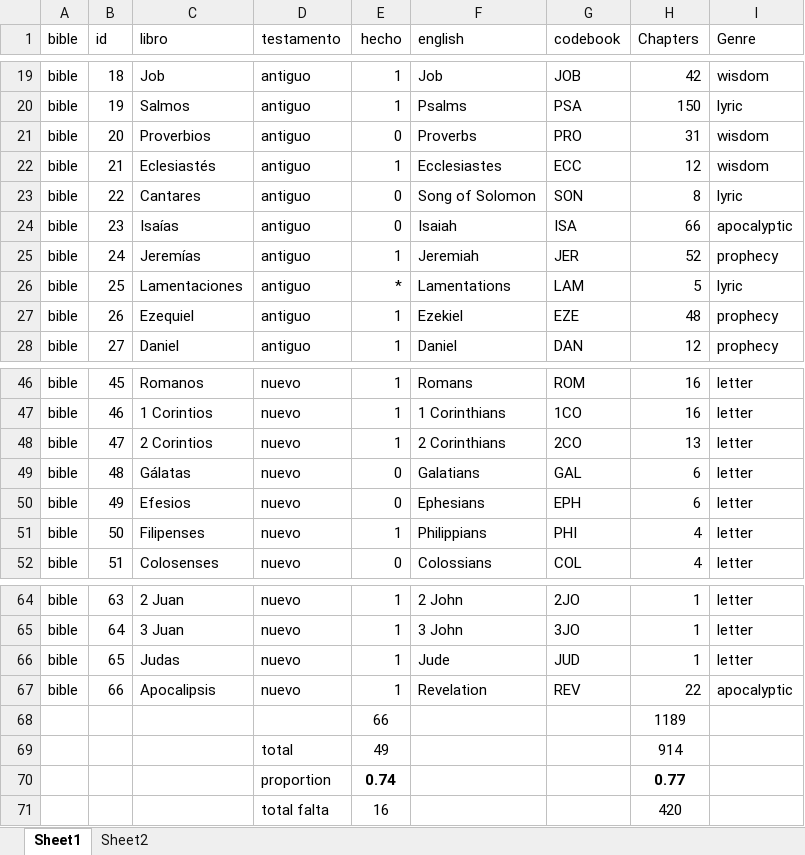
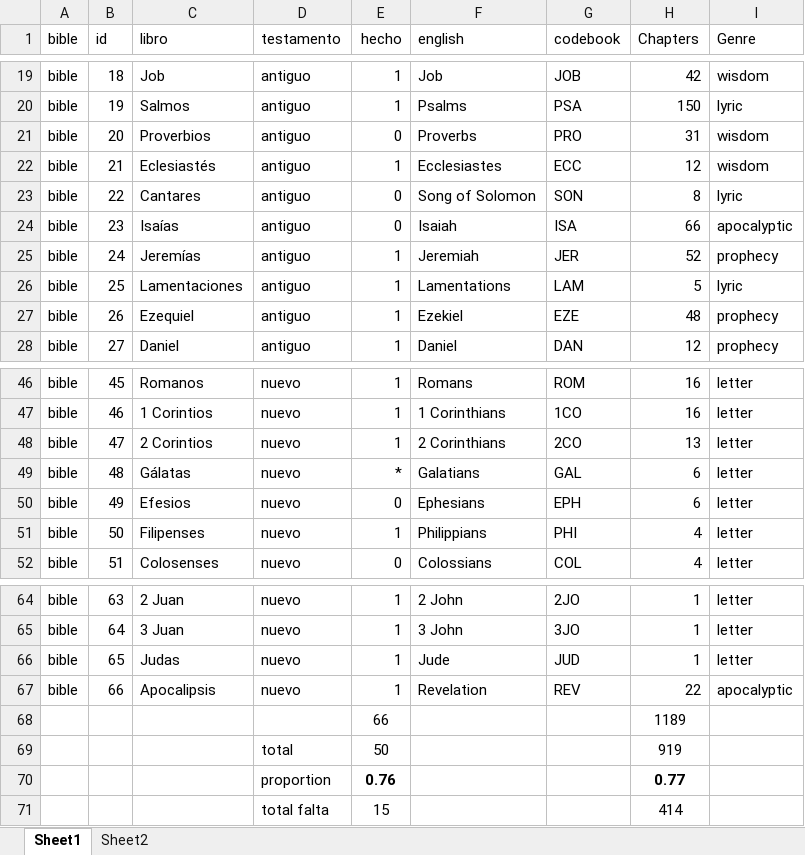
Before and after one commit to morethanbooks/XML-TEI-Bible, an Excel workbook: documentation/books.xlsx, sheet Sheet1, drawn as a sheet; only a part is shown, gaps mark what is left out; values as stored, in another font and other column widths than the file's, no borders; charts and pictures not drawn; removed rows and columns are numbered as before the commit, all else as after; the diff names each change by its address in the sheet, - before the commit and + after, or states it on an @@ line.

```diff
--- a/documentation/books.xlsx (sheet Sheet1)
+++ b/documentation/books.xlsx (sheet Sheet1)
-E26 (hecho): *
+E26 (hecho): 1
-E49 (hecho): 0
+E49 (hecho): *
-row 69:  |  |  | total | 49 |  |  | 914
+row 69:  |  |  | total | 50 |  |  | 919
-E70 (hecho): 0.74
+E70 (hecho): 0.76
-row 71:  |  |  | total falta | 16 |  |  | 420
+row 71:  |  |  | total falta | 15 |  |  | 414
```
Also changed, not shown: 16 other files.
